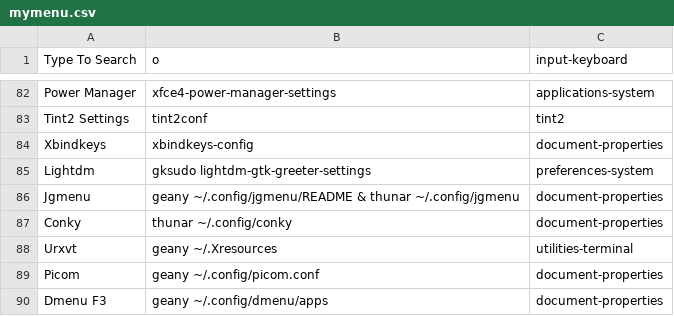
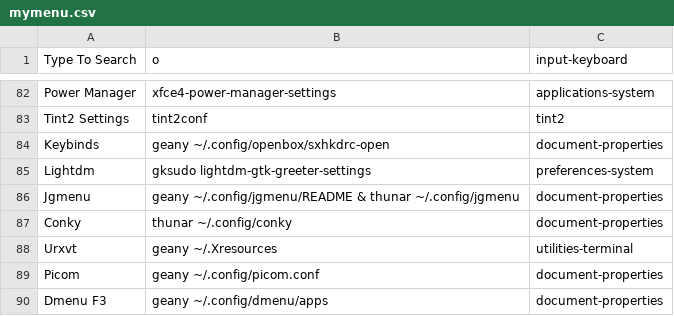
Before and after one commit to sleekmason/Lilidog-Minimal, a CSV file: config/includes.chroot_after_packages/etc/skel/.config/jgmenu/mymenu.csv, drawn as a sheet; only a part is shown, gaps mark what is left out.

Commit message:
Openbox - replaced the menu entry for xkeybinds.

```diff
--- a/config/includes.chroot_after_packages/etc/skel/.config/jgmenu/mymenu.csv
+++ b/config/includes.chroot_after_packages/etc/skel/.config/jgmenu/mymenu.csv
@@ -83,3 +83,3 @@ Power Manager,       xfce4-power-manager-settings,
 Tint2 Settings,      tint2conf,                                                            tint2
-Xbindkeys,           xbindkeys-config,                                                     document-properties
+Keybinds,            geany ~/.config/openbox/sxhkdrc-open,                                 document-properties
 Lightdm,             gksudo lightdm-gtk-greeter-settings,                                  preferences-system
```
Also changed, not shown: 1 other file.
